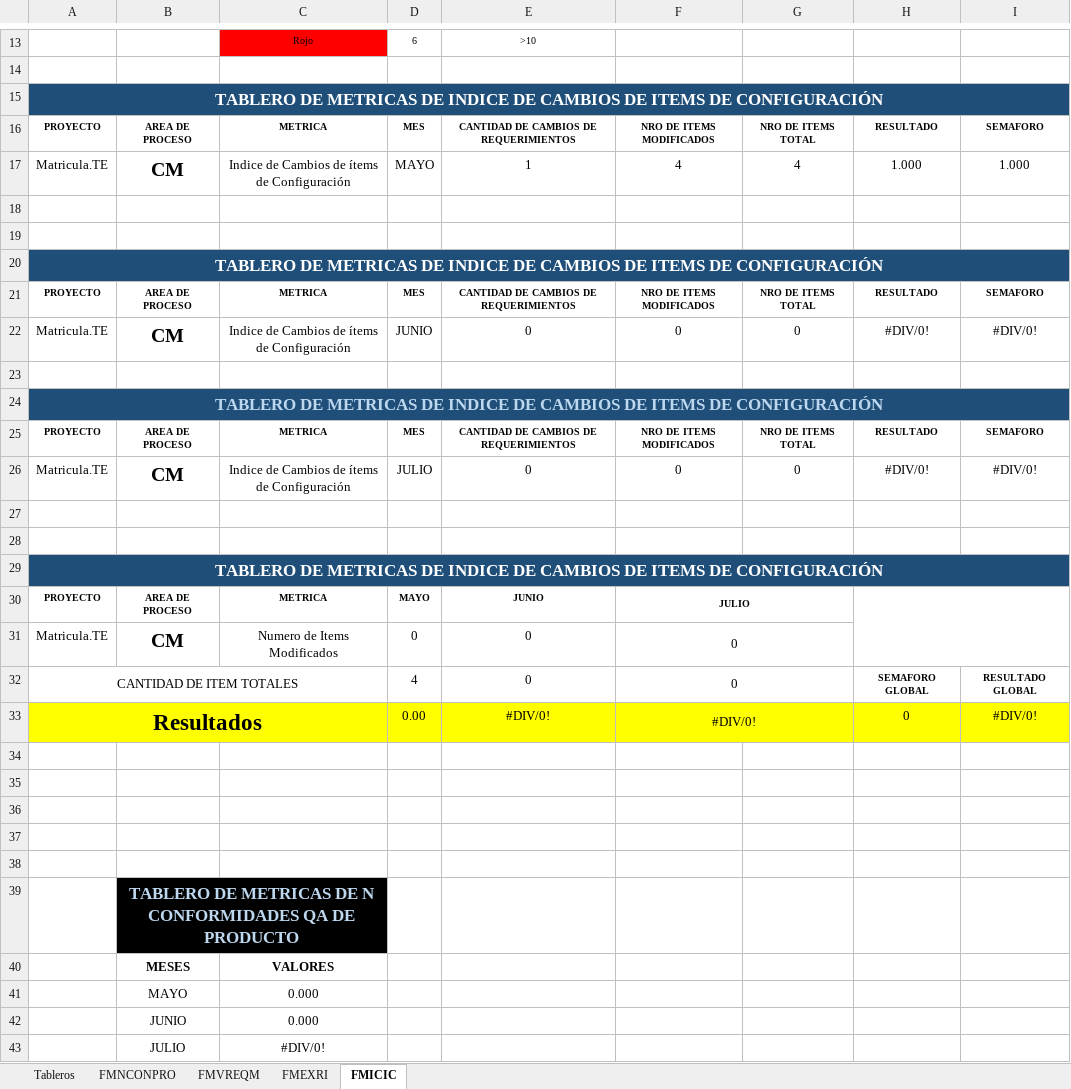
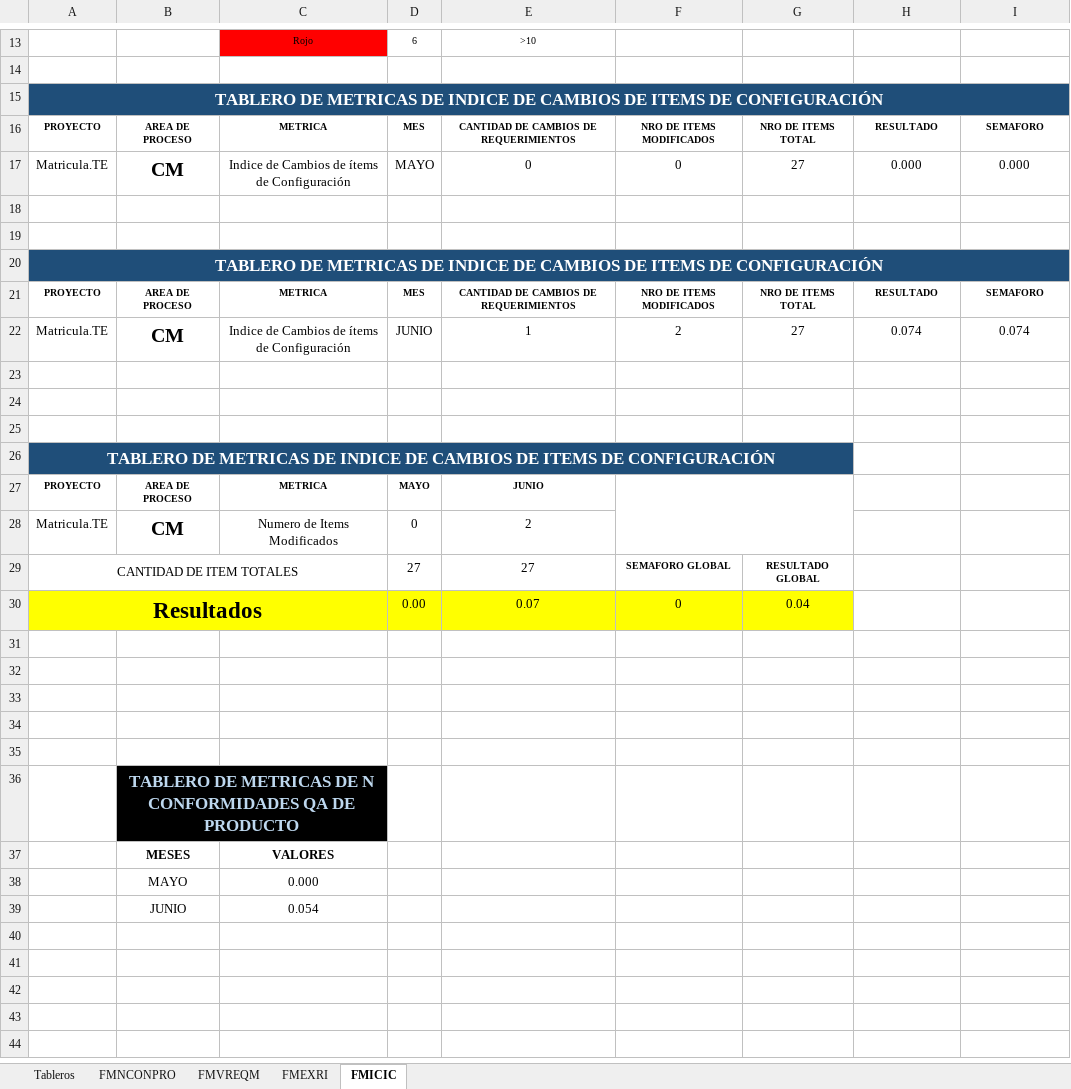
Before and after one commit to Ernesto152/Matricula.TE, an Excel workbook: Matricula.TE/MA/TMETR (Tablero de Control)/TMETR_V2.0_2017.xlsx, sheet FMICIC, drawn as a sheet; only a part is shown, gaps mark what is left out; values as stored, in another font and other column widths than the file's, no borders; charts and pictures and conditional formats not drawn; removed rows and columns are numbered as before the commit, all else as after; the diff names each change by its address in the sheet, - before the commit and + after, or states it on an @@ line.

Commit message:
Add files via upload

```diff
--- a/Matricula.TE/MA/TMETR (Tablero de Control)/TMETR_V2.0_2017.xlsx (sheet FMICIC)
+++ b/Matricula.TE/MA/TMETR (Tablero de Control)/TMETR_V2.0_2017.xlsx (sheet FMICIC)
-E17: 1
+E17: 0
-F17: 4
+F17: 0
-G17: 4
+G17: 27
-H17: 1.000
+H17: 0.000
-I17: 1.000
+I17: 0.000
-E22: 0
+E22: 1
-F22: 0
+F22: 2
-G22: 0
+G22: 27
-H22: #DIV/0!
+H22: 0.074
-I22: #DIV/0!
+I22: 0.074
-row 24: TABLERO DE METRICAS DE INDICE DE CAMBIOS DE ITEMS DE CONFIGURACIÓN
-row 25: PROYECTO | AREA DE PROCESO | METRICA | MES | CANTIDAD DE CAMBIOS DE REQUERIMIENTOS | NRO DE ITEMS MODIFICADOS | NRO DE ITEMS TOTAL | RESULTADO | SEMAFORO
-row 26: Matricula.TE | CM | Indice de Cambios de ítems de Configuración | JULIO | 0 | 0 | 0 | #DIV/0! | #DIV/0!
-A29:I29 merged
+A26:G26 merged
-H26:I26 fill: #1F4E79
+H26:I26 fill: none
-F27: JULIO
+F27: (empty)
-F30:G30 merged
+F27:G28 merged
-H30:I31 merged
-E28: 0
+E28: 2
-F28: 0
+F28: (empty)
-F31:G31 merged
-row 32: CANTIDAD DE ITEM TOTALES |  |  | 4 | 0 | 0 |  | SEMAFORO GLOBAL | RESULTADO GLOBAL
-row 33: Resultados |  |  | 0.00 | #DIV/0! | #DIV/0! |  | 0 | #DIV/0!
+row 29: CANTIDAD DE ITEM TOTALES |  |  | 27 | 27 | SEMAFORO GLOBAL | RESULTADO GLOBAL
+row 30: Resultados |  |  | 0.00 | 0.07 | 0 | 0.04
-C39: 0.000
+C39: 0.054
-row 43:  | JULIO | #DIV/0!
```
Also changed, not shown: sheet Tableros, formulas that keep their value, charts or pictures.
